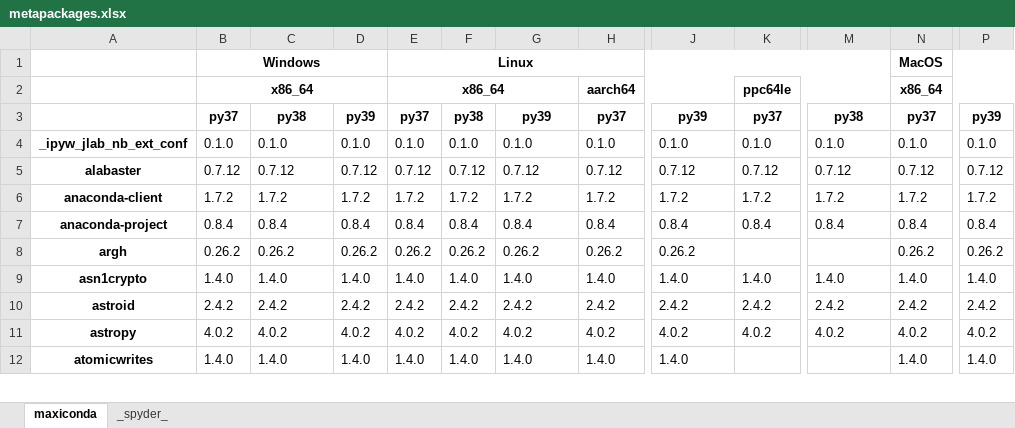
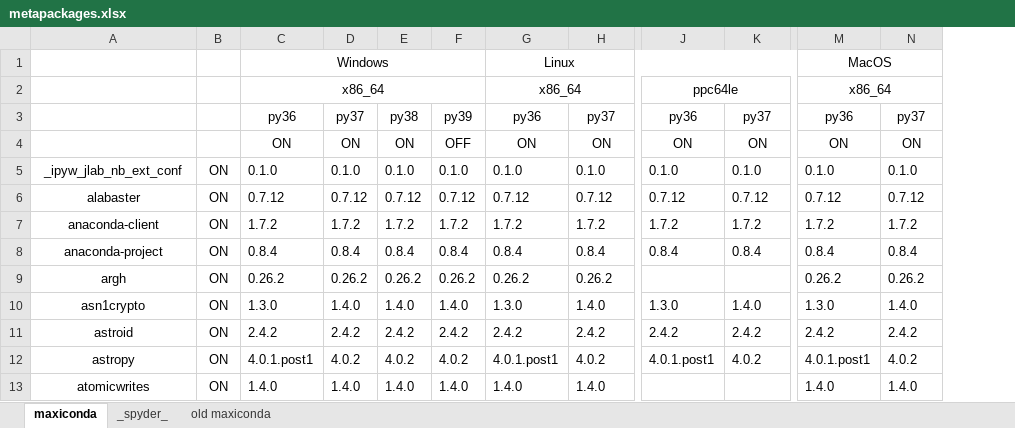
Before and after one commit to Semi-ATE/maxiconda-envs, an Excel workbook: metapackages.xlsx, sheet maxiconda, drawn as a sheet; only a part is shown, gaps mark what is left out; values as stored, in another font and other column widths than the file's, no borders; removed rows and columns are numbered as before the commit, all else as after; rows hold the shown columns only; the diff covers the shown part only; the diff names each change by its address in the sheet, - before the commit and + after, or states it on an @@ line.

```diff
--- a/metapackages.xlsx (sheet maxiconda)
+++ b/metapackages.xlsx (sheet maxiconda)
+sheet tab: old maxiconda
-column B, rows 3-12: py37 | 0.1.0 | 0.7.12 | 1.7.2 | 0.8.4 | 0.26.2 | 1.4.0 | 2.4.2 | 4.0.2 | 1.4.0
+column B, rows 5-13: all ON
-column P, rows 3-12: py39 | 0.1.0 | 0.7.12 | 1.7.2 | 0.8.4 | 0.26.2 | 1.4.0 | 2.4.2 | 4.0.2 | 1.4.0
-row 1:  | Windows |  |  | Linux |  |  |  |  |  |  | MacOS
-row 2:  | x86_64 |  |  | x86_64 |  |  | aarch64 |  | ppc64le |  | x86_64
+row 1:  |  | Windows |  |  |  | Linux |  |  |  | MacOS
+row 2:  |  | x86_64 |  |  |  | x86_64 |  | ppc64le |  | x86_64
-C3: py38
+C3: py36
-C3:N3 bold: on
+C3:N3 bold: off
-D3: py39
+D3: py37
-E3: py37
+E3: py38
-F3: py38
+F3: py39
-G3: py39
+G3: py36
-J3: py39
+J3: py36
-M3: py38
+M3: py36
+row 4:  |  | ON | ON | ON | OFF | ON | ON | ON | ON | ON | ON
-A5:A13 bold: on
+A5:A13 bold: off
-J9: 0.26.2
+J9: (empty)
-M9: (empty)
+M9: 0.26.2
-C10: 1.4.0
+C10: 1.3.0
-G10: 1.4.0
+G10: 1.3.0
-J10: 1.4.0
+J10: 1.3.0
-M10: 1.4.0
+M10: 1.3.0
-C12: 4.0.2
+C12: 4.0.1.post1
-G12: 4.0.2
+G12: 4.0.1.post1
-J12: 4.0.2
+J12: 4.0.1.post1
-M12: 4.0.2
+M12: 4.0.1.post1
-J13: 1.4.0
+J13: (empty)
-M13: (empty)
+M13: 1.4.0
```
Also changed, not shown: 1 added row, 733 edited cells and cell formats elsewhere in this sheet, scripts/analysis.xlsx, 2 other files.
